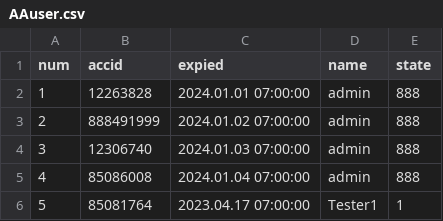
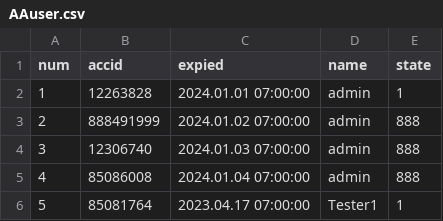
Before and after one commit to darkangelFX/TheArch, a CSV file: Lic/AAuser.csv, drawn as a sheet; only a part is shown.

Commit message:
Update AAuser.csv

```diff
--- a/Lic/AAuser.csv
+++ b/Lic/AAuser.csv
@@ -1,3 +1,3 @@
 num,accid,expied,name,state
-1,12263828,2024.01.01 07:00:00,admin,888
+1,12263828,2024.01.01 07:00:00,admin,1
 2,888491999,2024.01.02 07:00:00,admin,888
```
